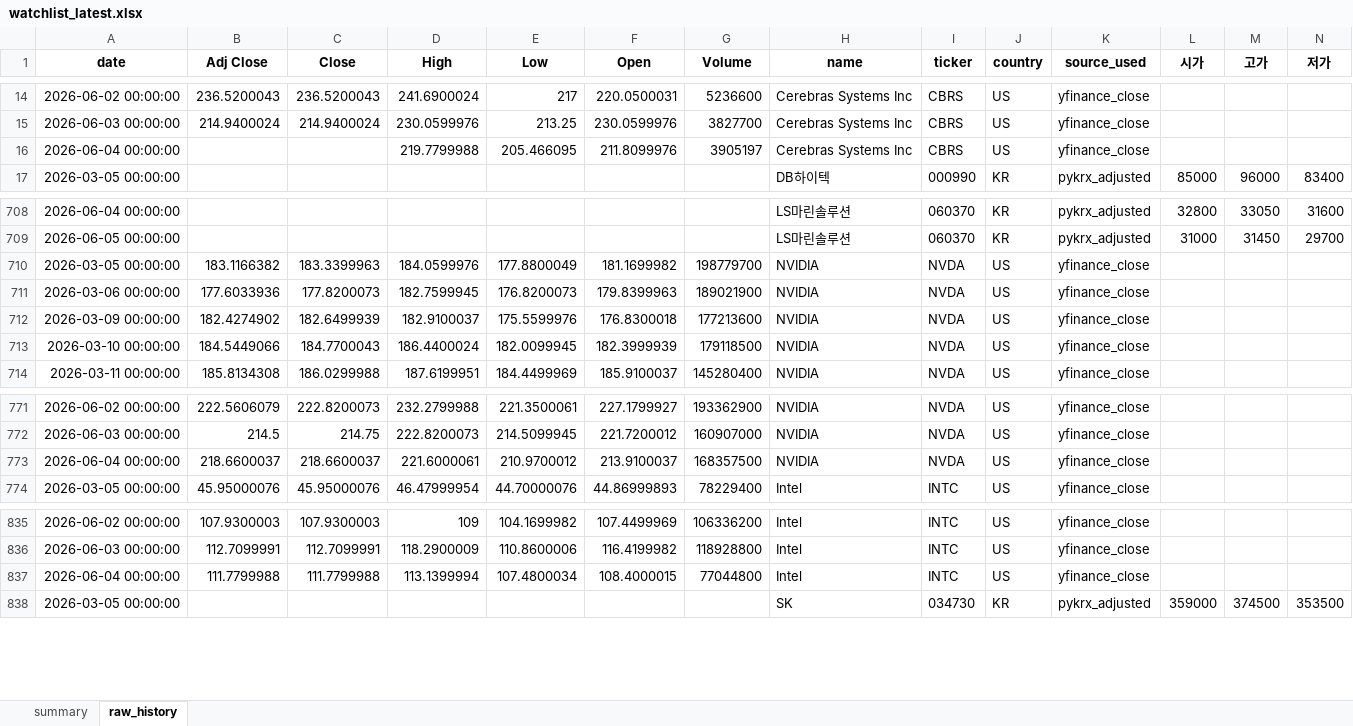
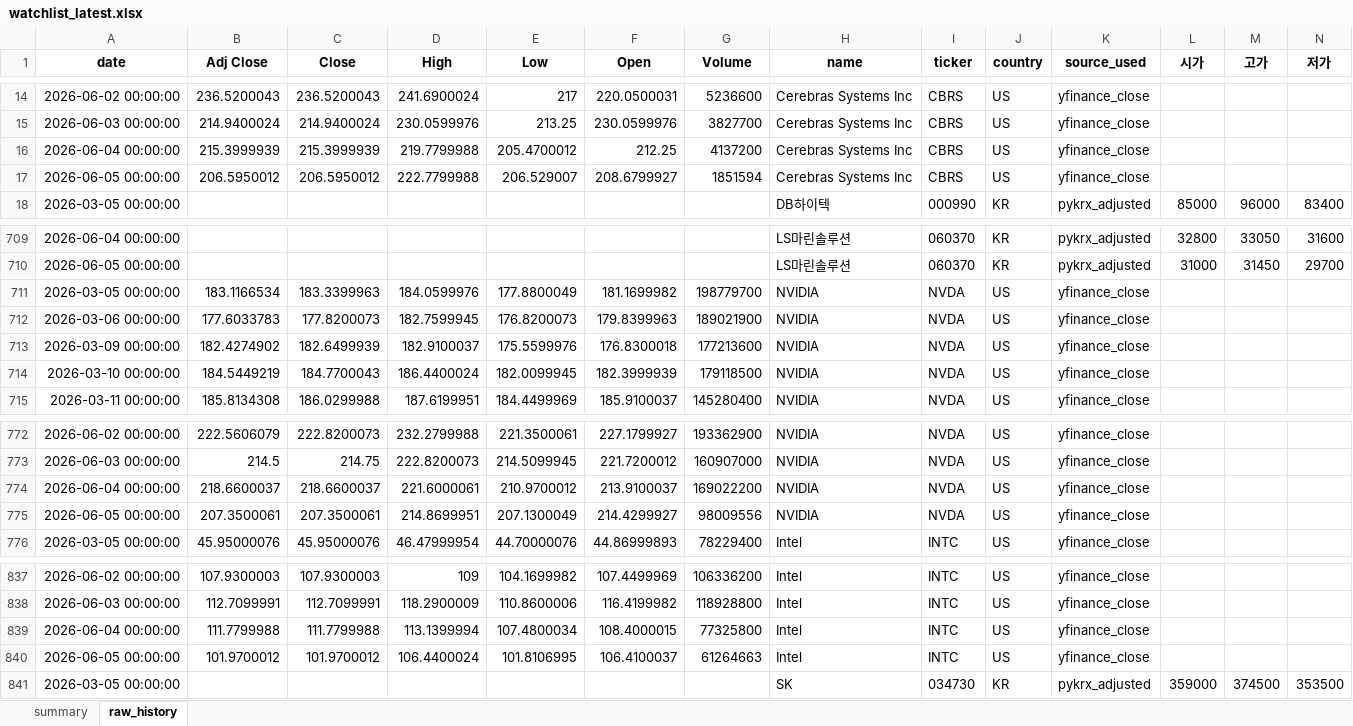
Before and after one commit to sehwankim0114/krx-watchlist-auto, an Excel workbook: latest/watchlist_latest.xlsx, sheet raw_history, drawn as a sheet; only a part is shown, gaps mark what is left out; values as stored, in another font and other column widths than the file's, no borders; addresses are those after the commit; rows hold the shown columns only; the diff names each change by its address in the sheet, - before the commit and + after, or states it on an @@ line.

```diff
--- a/latest/watchlist_latest.xlsx (sheet raw_history)
+++ b/latest/watchlist_latest.xlsx (sheet raw_history)
-B16 (Adj Close): (empty)
+B16 (Adj Close): 215.3999939
-C16 (Close): (empty)
+C16 (Close): 215.3999939
-E16 (Low): 205.466095
+E16 (Low): 205.4700012
-F16 (Open): 211.8099976
+F16 (Open): 212.25
-G16 (Volume): 3905197
+G16 (Volume): 4137200
+row 17: 2026-06-05 00:00:00 | 206.5950012 | 206.5950012 | 222.7799988 | 206.529007 | 208.6799927 | 1851594 | Cerebras Systems Inc | CBRS | US | yfinance_close
-B711 (Adj Close): 183.1166382
+B711 (Adj Close): 183.1166534
-B712 (Adj Close): 177.6033936
+B712 (Adj Close): 177.6033783
-B714 (Adj Close): 184.5449066
+B714 (Adj Close): 184.5449219
-G774 (Volume): 168357500
+G774 (Volume): 169022200
+row 775: 2026-06-05 00:00:00 | 207.3500061 | 207.3500061 | 214.8699951 | 207.1300049 | 214.4299927 | 98009556 | NVIDIA | NVDA | US | yfinance_close
-G839 (Volume): 77044800
+G839 (Volume): 77325800
+row 840: 2026-06-05 00:00:00 | 101.9700012 | 101.9700012 | 106.4400024 | 101.8106995 | 106.4100037 | 61264663 | Intel | INTC | US | yfinance_close
```
Also changed, not shown: sheet summary, 27 other files.
